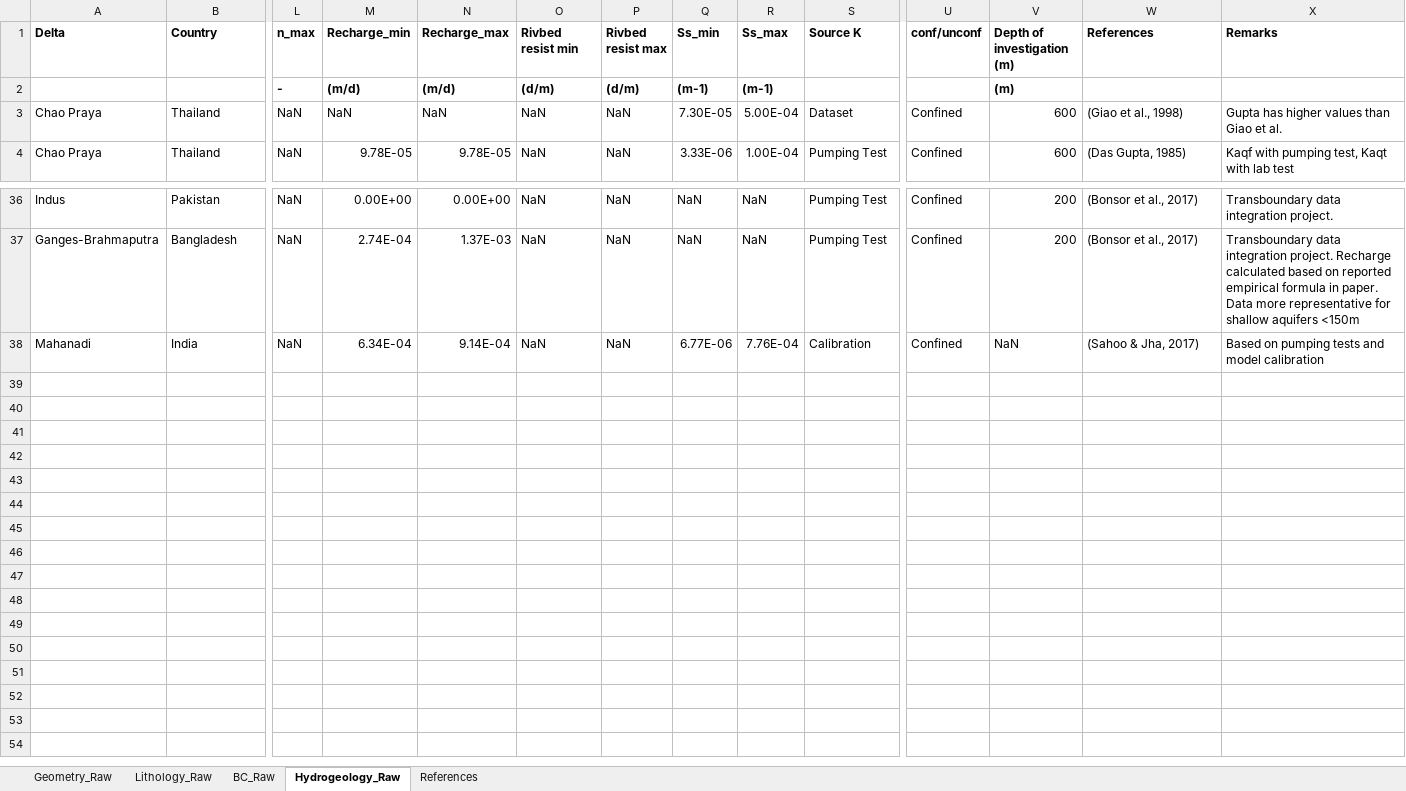
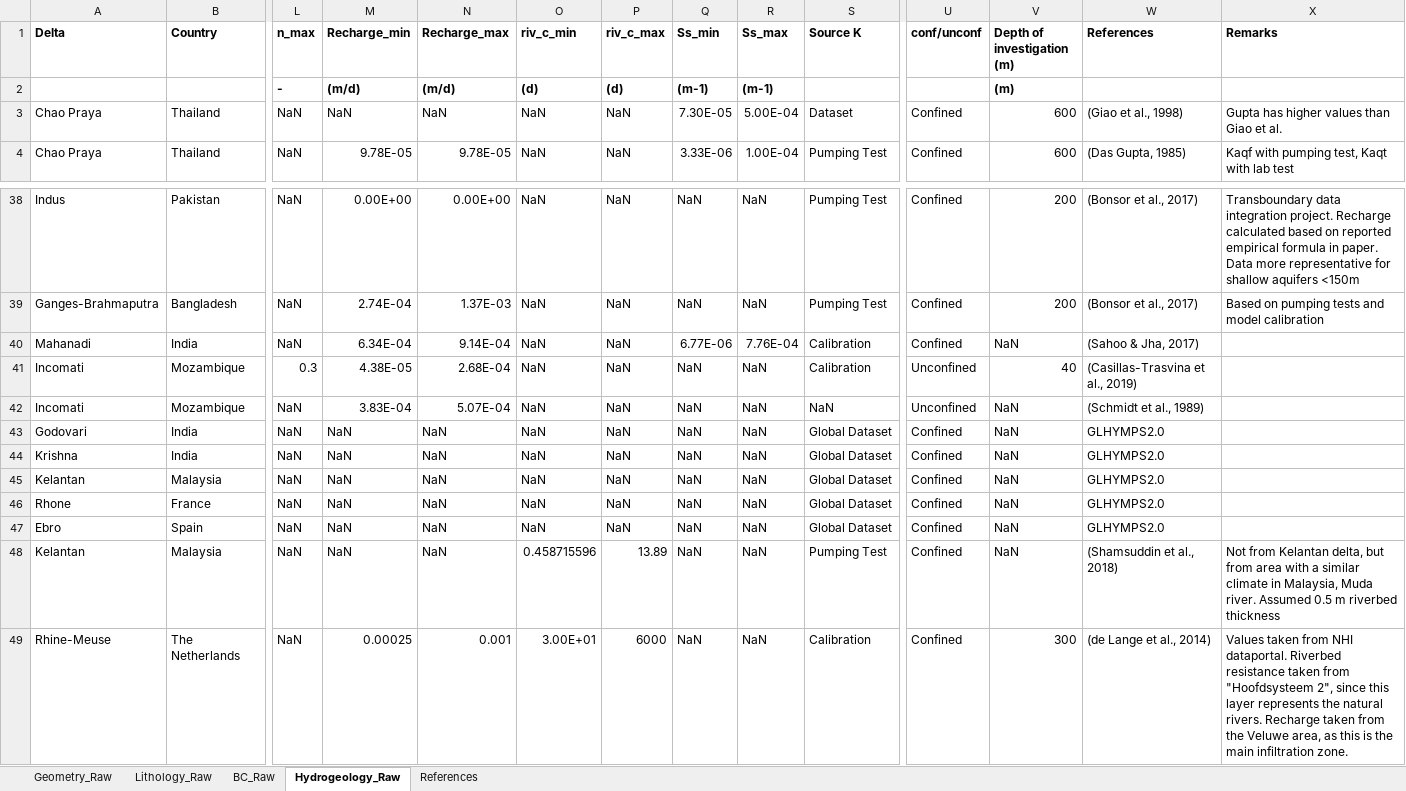
Before and after one commit to JoerivanEngelen/delta_aquifer, an Excel workbook: data/Reftable.xlsx, sheet Hydrogeology_Raw, drawn as a sheet; only a part is shown, gaps mark what is left out; values as stored, in another font and other column widths than the file's, no borders; addresses are those after the commit; rows hold the shown columns only; the diff covers the shown part only; the diff names each change by its address in the sheet, - before the commit and + after, or states it on an @@ line.

Commit message:
Updated data literature study

```diff
--- a/data/Reftable.xlsx (sheet Hydrogeology_Raw)
+++ b/data/Reftable.xlsx (sheet Hydrogeology_Raw)
-O1: Rivbed resist min
+O1: riv_c_min
-P1: Rivbed resist max
+P1: riv_c_max
-O2 (riv_c_min): (d/m)
+O2 (riv_c_min): (d)
-P2 (riv_c_max): (d/m)
+P2 (riv_c_max): (d)
-X38 (Remarks): …integration project.
+X38 (Remarks): …integration project. Recharge calculated based on reported empirical formula in paper. Data more representative for shallow aquifers <150m
-X39 (Remarks): Transboundary data integration project. Recharge calculated based on reported empirical formula in paper. Data more representative for shallow aquifers <150m
+X39 (Remarks): Based on pumping tests and model calibration
-X40 (Remarks): Based on pumping tests and model calibration
+X40 (Remarks): (empty)
+row 41: Incomati | Mozambique | 0.3 | 4.38E-05 | 2.68E-04 | NaN | NaN | NaN | NaN | Calibration | Unconfined | 40 | (Casillas-Trasvina et al., 2019)
+row 42: Incomati | Mozambique | NaN | 3.83E-04 | 5.07E-04 | NaN | NaN | NaN | NaN | NaN | Unconfined | NaN | (Schmidt et al., 1989)
+row 43: Godovari | India | NaN | NaN | NaN | NaN | NaN | NaN | NaN | Global Dataset | Confined | NaN | GLHYMPS2.0
+row 44: Krishna | India | NaN | NaN | NaN | NaN | NaN | NaN | NaN | Global Dataset | Confined | NaN | GLHYMPS2.0
+row 45: Kelantan | Malaysia | NaN | NaN | NaN | NaN | NaN | NaN | NaN | Global Dataset | Confined | NaN | GLHYMPS2.0
+row 46: Rhone | France | NaN | NaN | NaN | NaN | NaN | NaN | NaN | Global Dataset | Confined | NaN | GLHYMPS2.0
+row 47: Ebro | Spain | NaN | NaN | NaN | NaN | NaN | NaN | NaN | Global Dataset | Confined | NaN | GLHYMPS2.0
+row 48: Kelantan | Malaysia | NaN | NaN | NaN | 0.458715596 | 13.89 | NaN | NaN | Pumping Test | Confined | NaN | (Shamsuddin et al., 2018) | Not from Kelantan delta, but from area with a similar climate in Malaysia, Muda river. Assumed 0.5 m riverbed thickness
+row 49: Rhine-Meuse | The Netherlands | NaN | 0.00025 | 0.001 | 3.00E+01 | 6000 | NaN | NaN | Calibration | Confined | 300 | (de Lange et al., 2014) | Values taken from NHI dataportal. Riverbed resistance taken from "Hoofdsysteem 2", since this layer represents the natural rivers. Recharge taken from the Veluwe area, as this is the main infiltration zone.
```
Also changed, not shown: 2 added rows and 30 edited cells elsewhere in this sheet, sheet Geometry_Raw, sheet BC_Raw, sheet Lithology_Raw, formulas that keep their value.
